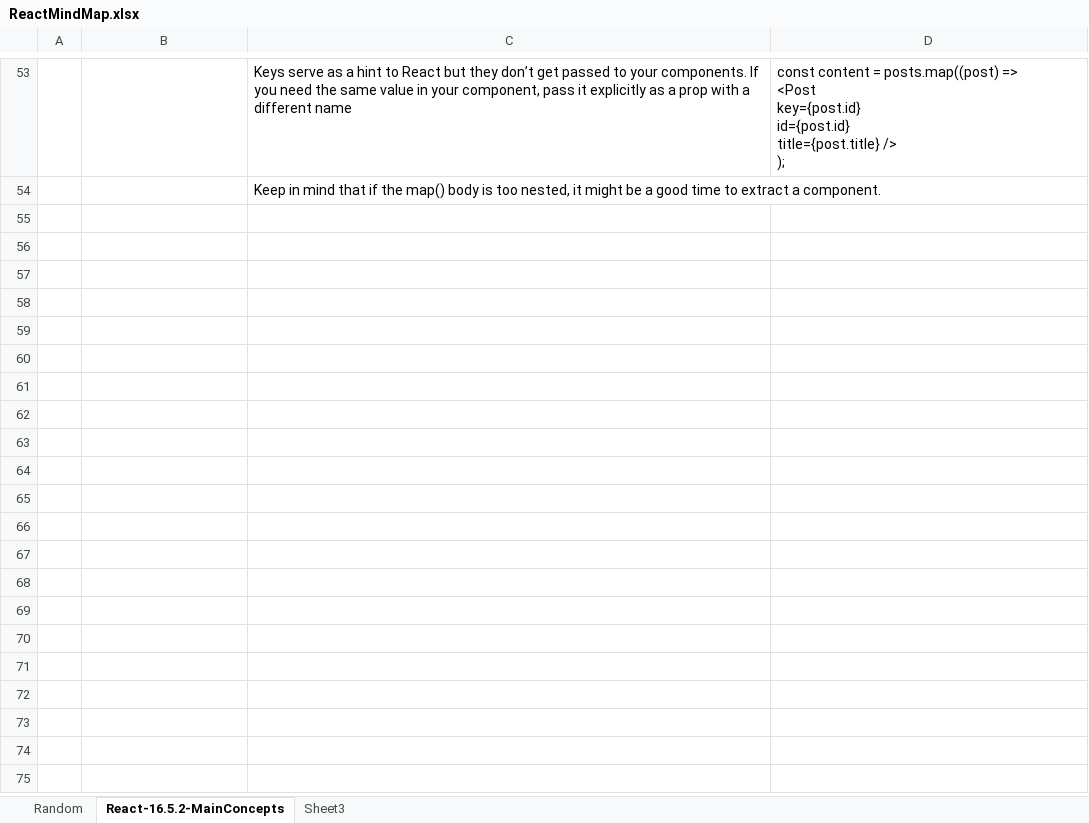
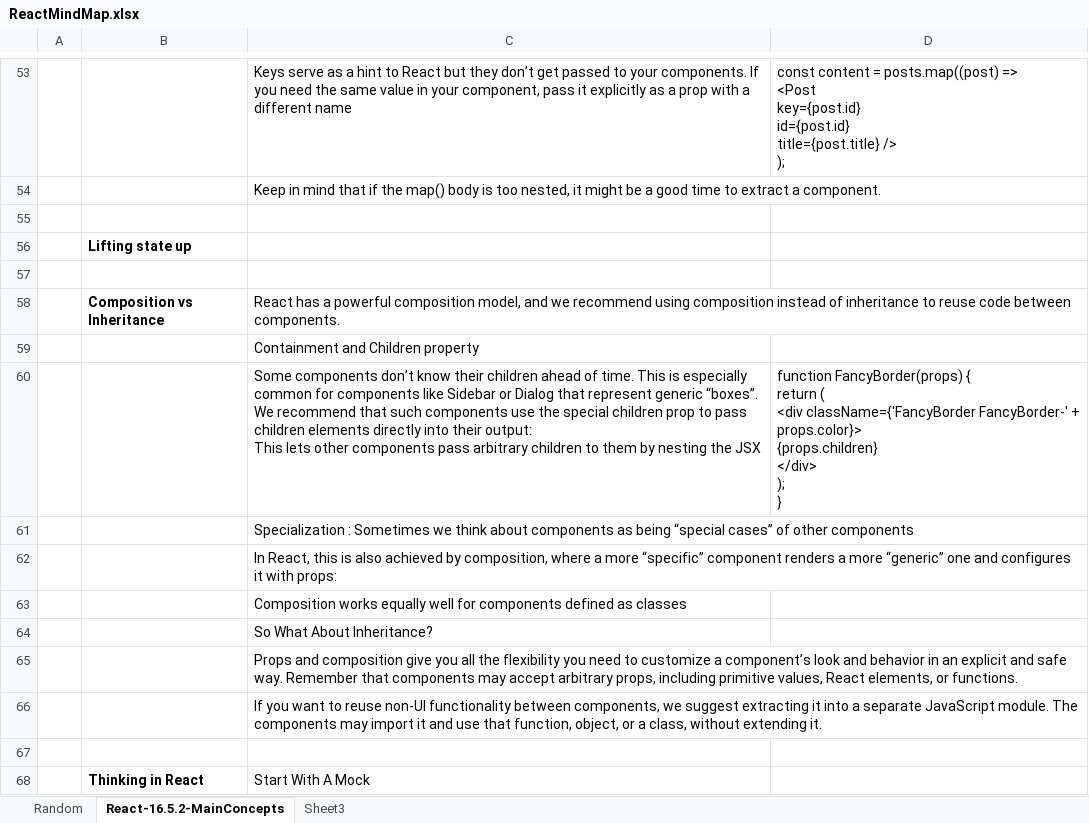
Before and after one commit to ghanlohar/ReactJS, an Excel workbook: ReactMindMap.xlsx, sheet React-16.5.2-MainConcepts, drawn as a sheet; only a part is shown, gaps mark what is left out; values as stored, in another font and other column widths than the file's, no borders; conditional formats not drawn; ↵ is a line break in a cell; the diff names each change by its address in the sheet, - before the commit and + after, or states it on an @@ line.

Commit message:
upto composition vs inheritance.

```diff
--- a/ReactMindMap.xlsx (sheet React-16.5.2-MainConcepts)
+++ b/ReactMindMap.xlsx (sheet React-16.5.2-MainConcepts)
+row 55: (empty)
+row 56:  | Lifting state up
+row 57: (empty)
+row 58:  | Composition vs Inheritance | React has a powerful composition model, and we recommend using composition instead of inheritance to reuse code between components.
+row 59:  |  | Containment and Children property
+row 60:  |  | Some components don’t know their children ahead of time. This is especially common for components like Sidebar or Dialog that represent generic “boxes”. ↵ We recommend that such components use the special children prop to pass children elements directly into their output: ↵ This lets other components pass arbitrary children to them by nesting the JSX | function FancyBorder(props) { ↵ return ( ↵ <div className={'FancyBorder FancyBorder-' + props.color}> ↵ {props.children} ↵ </div> ↵ ); ↵ }
+row 61:  |  | Specialization : Sometimes we think about components as being “special cases” of other components
+row 62:  |  | In React, this is also achieved by composition, where a more “specific” component renders a more “generic” one and configures it with props:
+row 63:  |  | Composition works equally well for components defined as classes
+row 64:  |  | So What About Inheritance?
+row 65:  |  | Props and composition give you all the flexibility you need to customize a component’s look and behavior in an explicit and safe way. Remember that components may accept arbitrary props, including primitive values, React elements, or functions.
+row 66:  |  | If you want to reuse non-UI functionality between components, we suggest extracting it into a separate JavaScript module. The components may import it and use that function, object, or a class, without extending it.
+row 67: (empty)
+row 68:  | Thinking in React | Start With A Mock
```
